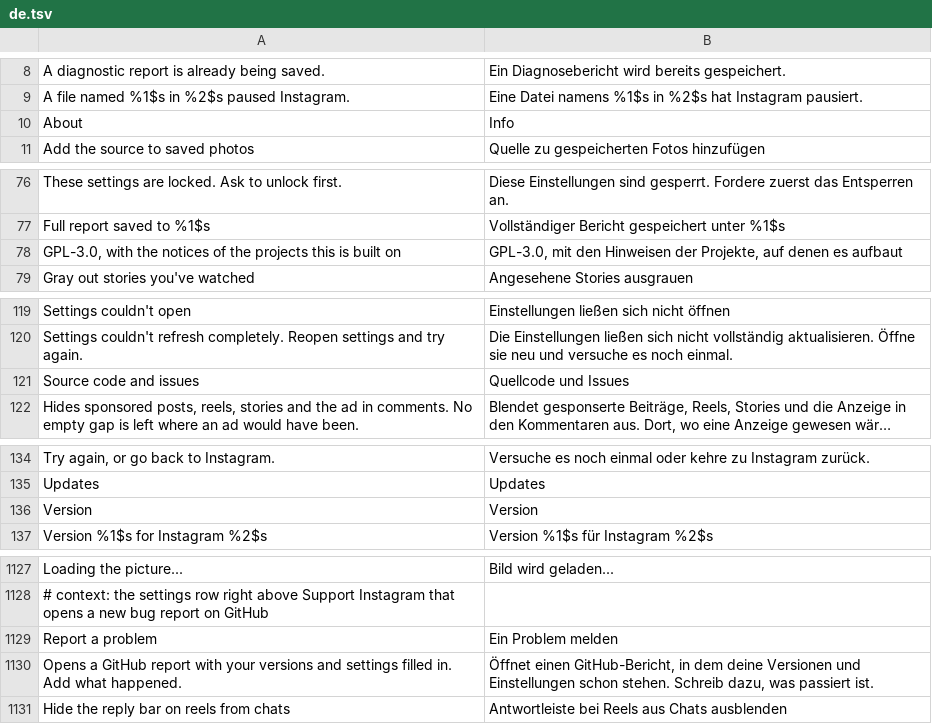
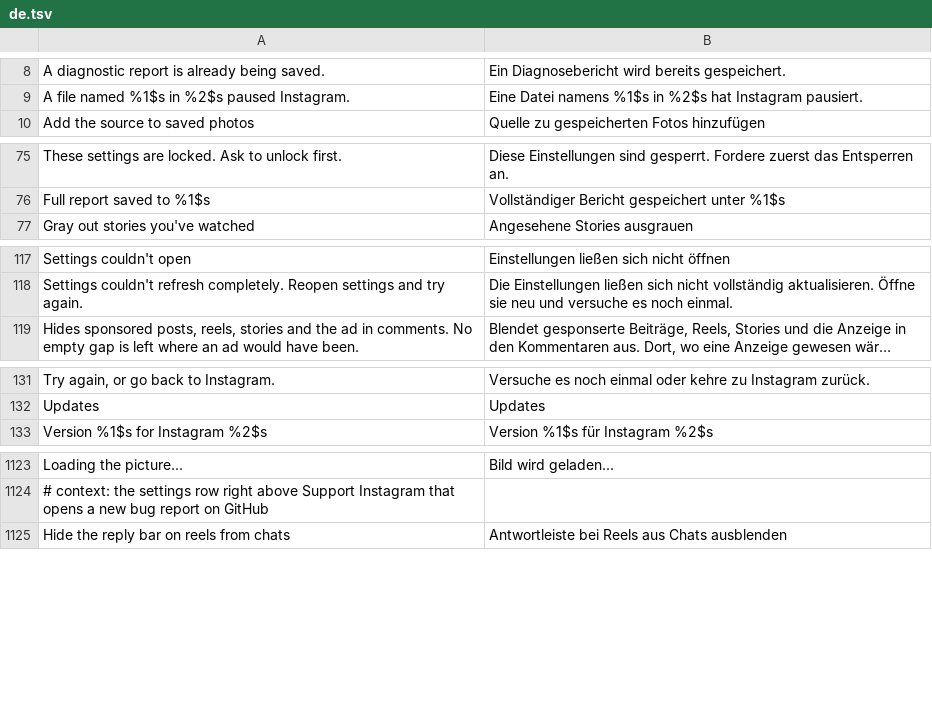
Before and after one commit to Muthu1203-abi/Hushgram, a TSV file: extensions/shared/library/src/main/l10n/de.tsv, drawn as a sheet; only a part is shown, gaps mark what is left out; long unchanged cells end in …; removed rows and columns are numbered as before the commit, all else as after; the diff covers the shown part only; the diff names each change by its address in the sheet, - before the commit and + after, or states it on an @@ line.

```diff
--- a/extensions/shared/library/src/main/l10n/de.tsv
+++ b/extensions/shared/library/src/main/l10n/de.tsv
-row 10: About | Info
-row 78: GPL-3.0, with the notices of the projects this is built on | GPL-3.0, mit den Hinweisen der Projekte, auf denen es aufbaut
-row 121: Source code and issues | Quellcode und Issues
-row 136: Version | Version
-row 1129: Report a problem | Ein Problem melden
-row 1130: Opens a GitHub report with your versions and settings filled in. Add what happened. | Öffnet einen GitHub-Bericht, in dem deine Versionen und Einstellungen schon stehen. Schreib dazu, was passiert ist.
```
Also changed, not shown: 2 added rows and 3 removed rows elsewhere in this file, extensions/shared/library/src/main/l10n/es.tsv, extensions/shared/library/src/main/l10n/in.tsv, 27 other files.
